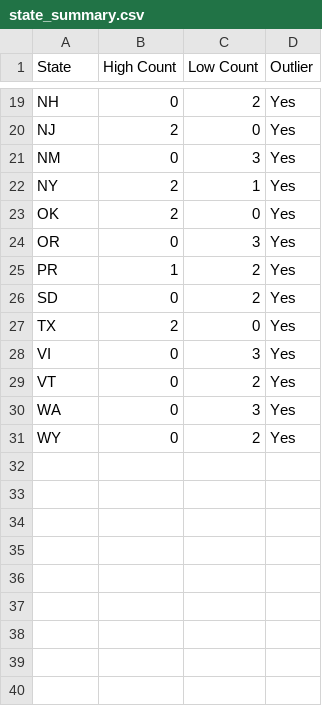
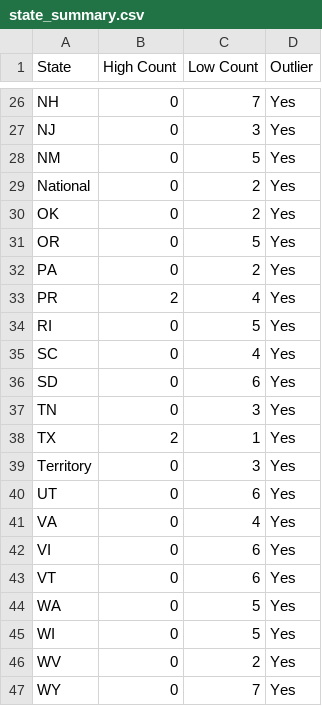
Before and after one commit to zhangjg98/personalized_health_insurance_recommender, a CSV file: state_summary.csv, drawn as a sheet; only a part is shown, gaps mark what is left out; removed rows and columns are numbered as before the commit, all else as after; the diff covers the shown part only; the diff names each change by its address in the sheet, - before the commit and + after, or states it on an @@ line.

```diff
--- a/state_summary.csv
+++ b/state_summary.csv
-C26 (Low Count): 2
+C26 (Low Count): 7
-B27 (High Count): 2
+B27 (High Count): 0
-C27 (Low Count): 0
+C27 (Low Count): 3
-C28 (Low Count): 3
+C28 (Low Count): 5
-row 22: NY | 2 | 1 | Yes
+row 29: National | 0 | 2 | Yes
-B30 (High Count): 2
+B30 (High Count): 0
-C30 (Low Count): 0
+C30 (Low Count): 2
-C31 (Low Count): 3
+C31 (Low Count): 5
+row 32: PA | 0 | 2 | Yes
-B33 (High Count): 1
+B33 (High Count): 2
-C33 (Low Count): 2
+C33 (Low Count): 4
+row 34: RI | 0 | 5 | Yes
+row 35: SC | 0 | 4 | Yes
-C36 (Low Count): 2
+C36 (Low Count): 6
+row 37: TN | 0 | 3 | Yes
-C38 (Low Count): 0
+C38 (Low Count): 1
+row 39: Territory | 0 | 3 | Yes
+row 40: UT | 0 | 6 | Yes
+row 41: VA | 0 | 4 | Yes
-C42 (Low Count): 3
+C42 (Low Count): 6
-C43 (Low Count): 2
+C43 (Low Count): 6
-C44 (Low Count): 3
+C44 (Low Count): 5
+row 45: WI | 0 | 5 | Yes
+row 46: WV | 0 | 2 | Yes
-C47 (Low Count): 2
+C47 (Low Count): 7
```
Also changed, not shown: 12 added rows, 5 removed rows and 16 edited cells elsewhere in this file.
